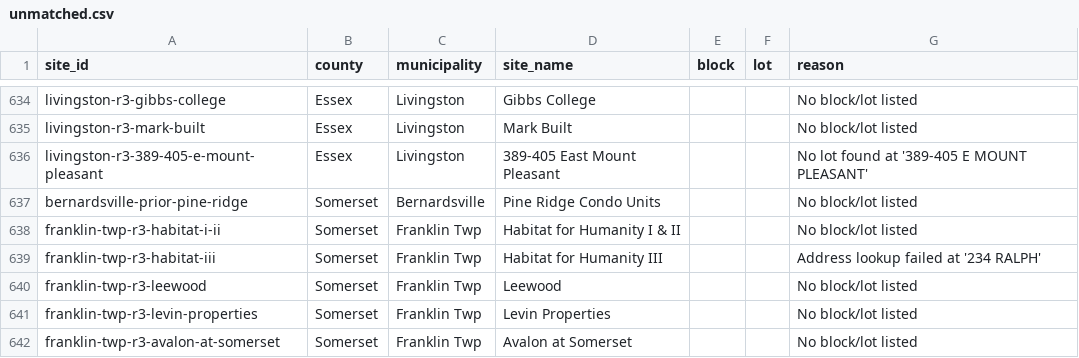
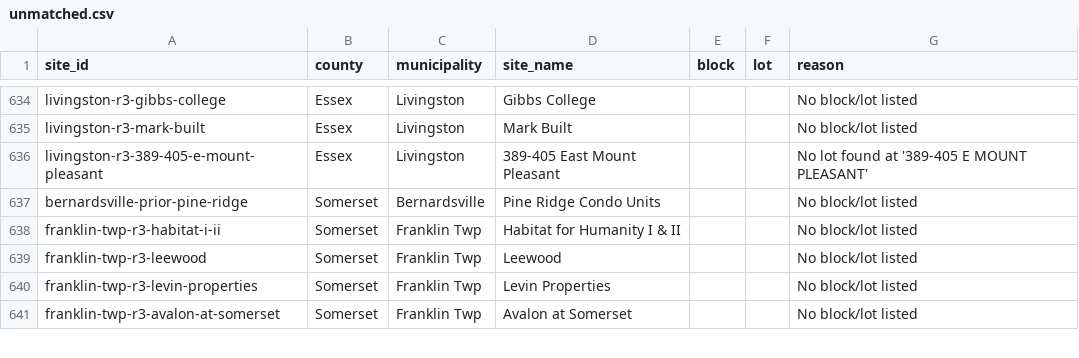
Before and after one commit to nickrogers280-coder/nj-round4-map, a CSV file: docs/data/unmatched.csv, drawn as a sheet; only a part is shown, gaps mark what is left out.

```diff
--- a/docs/data/unmatched.csv
+++ b/docs/data/unmatched.csv
@@ -638,3 +638,2 @@ bernardsville-prior-pine-ridge,Somerset,Bernardsville,Pine Ridge Condo Units,,,N
 franklin-twp-r3-habitat-i-ii,Somerset,Franklin Twp,Habitat for Humanity I & II,,,No block/lot listed
-franklin-twp-r3-habitat-iii,Somerset,Franklin Twp,Habitat for Humanity III,,,Address lookup failed at '234 RALPH'
 franklin-twp-r3-leewood,Somerset,Franklin Twp,Leewood,,,No block/lot listed
```
Also changed, not shown: 2 other files.
